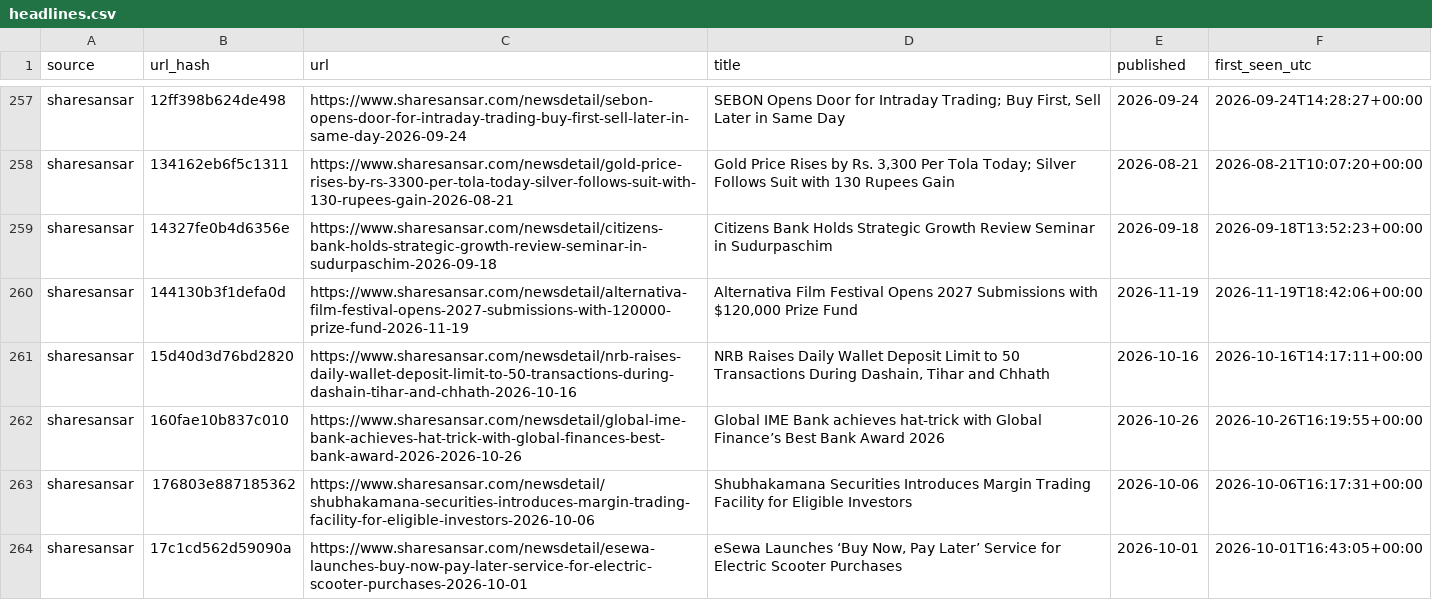
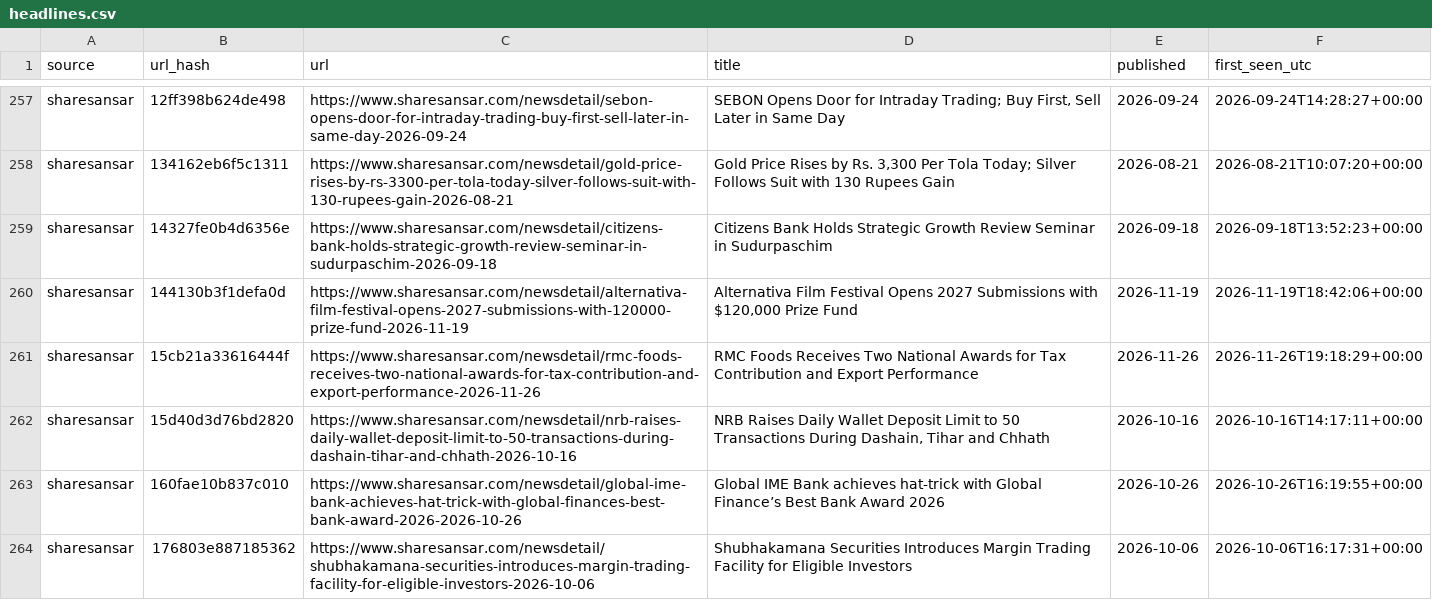
Before and after one commit to Aabaran7/nepse-forecast, a CSV file: data-mirror/news/headlines.csv, drawn as a sheet; only a part is shown, gaps mark what is left out; the shorter side is filled out with more unchanged rows; the diff covers the shown part only; the diff names each change by its address in the sheet, - before the commit and + after, or states it on an @@ line.

Commit message:
data: 2026-11-26 archive + predictions

```diff
--- a/data-mirror/news/headlines.csv
+++ b/data-mirror/news/headlines.csv
+row 261: sharesansar | 15cb21a33616444f | https://www.sharesansar.com/newsdetail/rmc-foods-receives-two-national-awards-for-tax-contribution-and-export-performance-2026-11-26 | RMC Foods Receives Two National Awards for Tax Contribution and Export Performance | 2026-11-26 | 2026-11-26T19:18:29+00:00
```
Also changed, not shown: 9 added rows elsewhere in this file, data-mirror/archive/_manifest.csv, data-mirror/archive/indices.csv, 6 other files.
